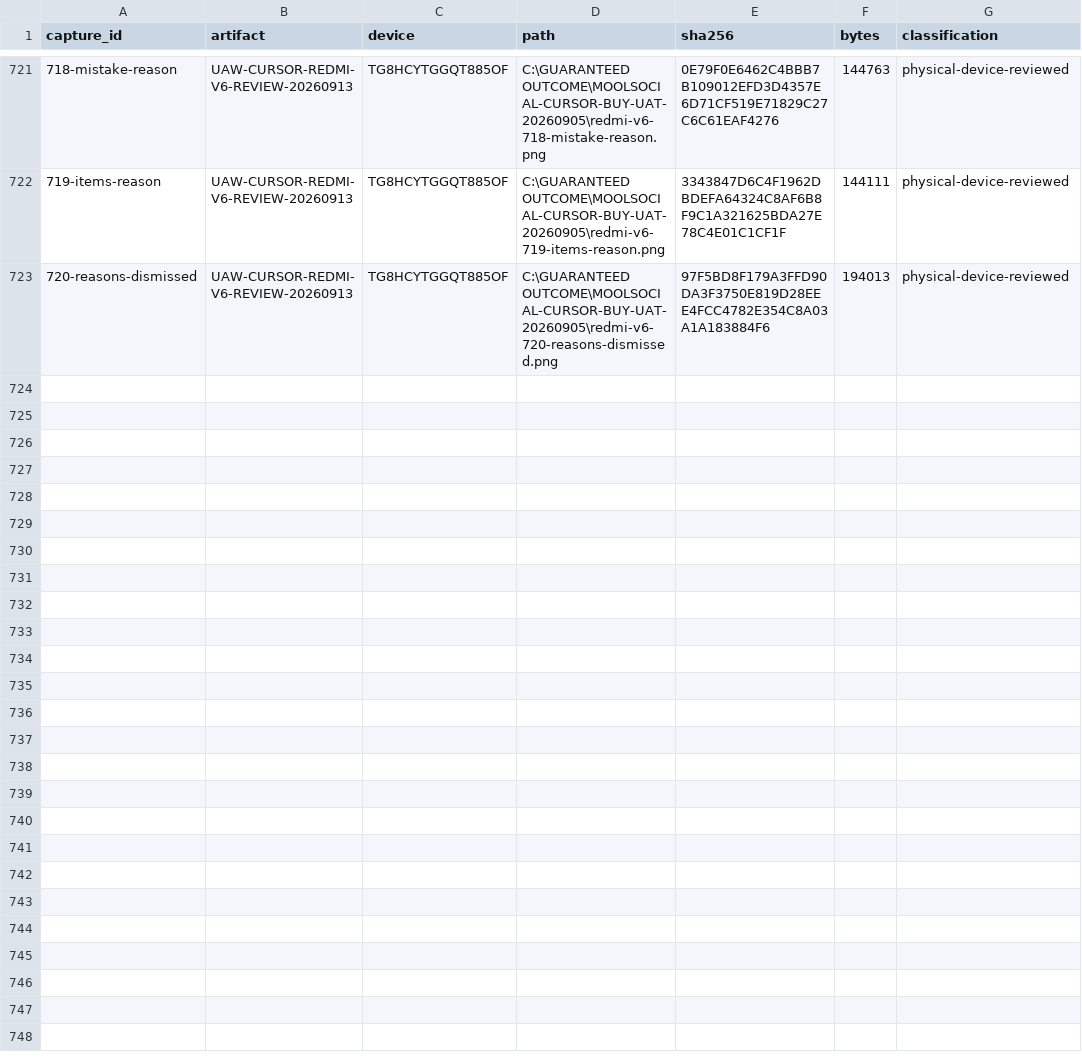
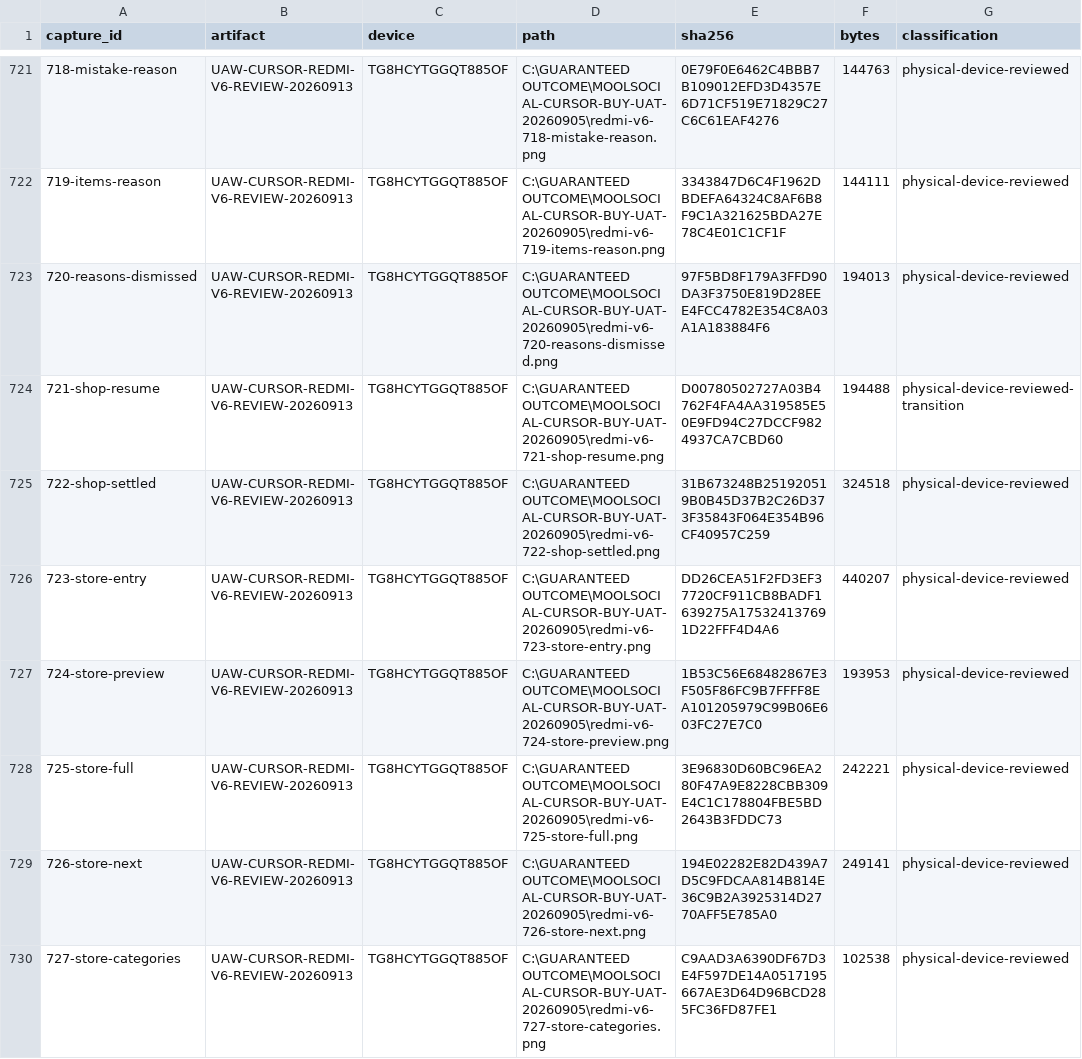
Before and after one commit to Supermanditech/MOOLSOCIAL-PRODUCTION, a CSV file: docs/quality/cursor-redmi-v6-audit-20260913/EVIDENCE.csv, drawn as a sheet; only a part is shown, gaps mark what is left out; the diff covers the shown part only; the diff names each change by its address in the sheet, - before the commit and + after, or states it on an @@ line.

Commit message:
ui(redmi-v6-audit-20260913): qualify Store category pagination and return

```diff
--- a/docs/quality/cursor-redmi-v6-audit-20260913/EVIDENCE.csv
+++ b/docs/quality/cursor-redmi-v6-audit-20260913/EVIDENCE.csv
+row 724: 721-shop-resume | UAW-CURSOR-REDMI-V6-REVIEW-20260913 | TG8HCYTGGQT885OF | C:\GUARANTEED OUTCOME\MOOLSOCIAL-CURSOR-BUY-UAT-20260905\redmi-v6-721-shop-resume.png | D00780502727A03B4762F4FA4AA319585E50E9FD94C27DCCF9824937CA7CBD60 | 194488 | physical-device-reviewed-transition
+row 725: 722-shop-settled | UAW-CURSOR-REDMI-V6-REVIEW-20260913 | TG8HCYTGGQT885OF | C:\GUARANTEED OUTCOME\MOOLSOCIAL-CURSOR-BUY-UAT-20260905\redmi-v6-722-shop-settled.png | 31B673248B251920519B0B45D37B2C26D373F35843F064E354B96CF40957C259 | 324518 | physical-device-reviewed
+row 726: 723-store-entry | UAW-CURSOR-REDMI-V6-REVIEW-20260913 | TG8HCYTGGQT885OF | C:\GUARANTEED OUTCOME\MOOLSOCIAL-CURSOR-BUY-UAT-20260905\redmi-v6-723-store-entry.png | DD26CEA51F2FD3EF37720CF911CB8BADF1639275A175324137691D22FFF4D4A6 | 440207 | physical-device-reviewed
+row 727: 724-store-preview | UAW-CURSOR-REDMI-V6-REVIEW-20260913 | TG8HCYTGGQT885OF | C:\GUARANTEED OUTCOME\MOOLSOCIAL-CURSOR-BUY-UAT-20260905\redmi-v6-724-store-preview.png | 1B53C56E68482867E3F505F86FC9B7FFFF8EA101205979C99B06E603FC27E7C0 | 193953 | physical-device-reviewed
+row 728: 725-store-full | UAW-CURSOR-REDMI-V6-REVIEW-20260913 | TG8HCYTGGQT885OF | C:\GUARANTEED OUTCOME\MOOLSOCIAL-CURSOR-BUY-UAT-20260905\redmi-v6-725-store-full.png | 3E96830D60BC96EA280F47A9E8228CBB309E4C1C178804FBE5BD2643B3FDDC73 | 242221 | physical-device-reviewed
+row 729: 726-store-next | UAW-CURSOR-REDMI-V6-REVIEW-20260913 | TG8HCYTGGQT885OF | C:\GUARANTEED OUTCOME\MOOLSOCIAL-CURSOR-BUY-UAT-20260905\redmi-v6-726-store-next.png | 194E02282E82D439A7D5C9FDCAA814B814E36C9B2A3925314D2770AFF5E785A0 | 249141 | physical-device-reviewed
+row 730: 727-store-categories | UAW-CURSOR-REDMI-V6-REVIEW-20260913 | TG8HCYTGGQT885OF | C:\GUARANTEED OUTCOME\MOOLSOCIAL-CURSOR-BUY-UAT-20260905\redmi-v6-727-store-categories.png | C9AAD3A6390DF67D3E4F597DE14A0517195667AE3D64D96BCD285FC36FD87FE1 | 102538 | physical-device-reviewed
```
Also changed, not shown: 6 added rows elsewhere in this file, docs/quality/cursor-redmi-v6-audit-20260913/JOURNEYS.csv, 2 other files.
